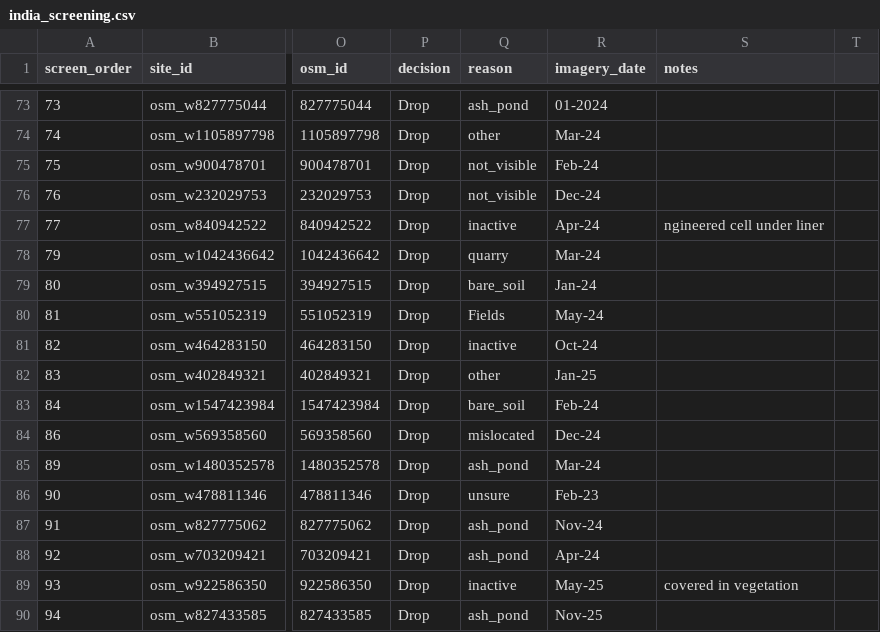
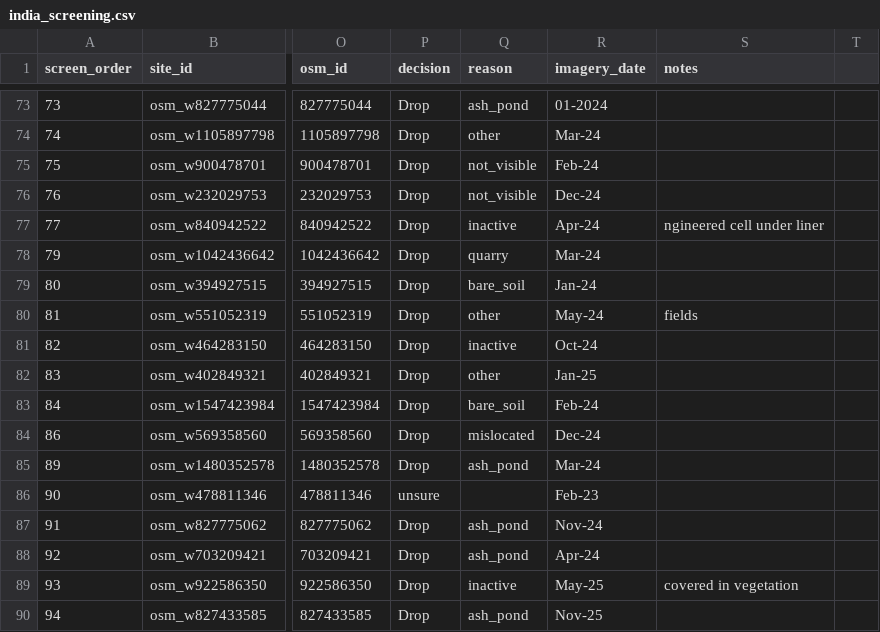
Before and after one commit to wre9-tesh/ML_Landfill_Detection, a CSV file: labels/india_screening.csv, drawn as a sheet; only a part is shown, gaps mark what is left out; the diff covers the shown part only; the diff names each change by its address in the sheet, - before the commit and + after, or states it on an @@ line.

```diff
--- a/labels/india_screening.csv
+++ b/labels/india_screening.csv
-Q80 (reason): Fields
+Q80 (reason): other
-S80 (notes): (empty)
+S80 (notes): fields
-P86 (decision): Drop
+P86 (decision): unsure
-Q86 (reason): unsure
+Q86 (reason): (empty)
```
Also changed, not shown: 435 removed rows elsewhere in this file, 6 other files.
